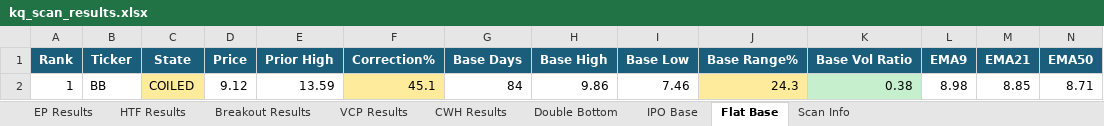
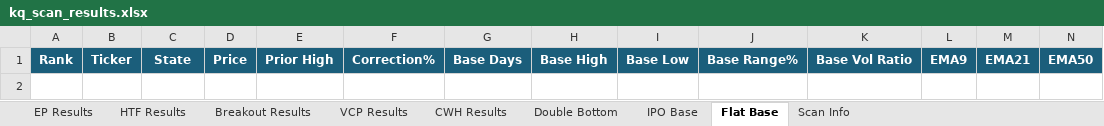
Before and after one commit to oscarwwcckk-cloud/stock-scan-dashboard, an Excel workbook: data/kq_scan_results.xlsx, sheet Flat Base, drawn as a sheet; only a part is shown; values as stored, in another font and other column widths than the file's, no borders; rows hold the shown columns only; the diff names each change by its address in the sheet, - before the commit and + after, or states it on an @@ line.

```diff
--- a/data/kq_scan_results.xlsx (sheet Flat Base)
+++ b/data/kq_scan_results.xlsx (sheet Flat Base)
-row 2: 1 | BB | COILED | 9.12 | 13.59 | 45.1 | 84 | 9.86 | 7.46 | 24.3 | 0.38 | 8.98 | 8.85 | 8.71
```
Also changed, not shown: sheet Breakout Results, sheet VCP Results, sheet Double Bottom, sheet EP Results, sheet CWH Results, sheet HTF Results, 2 more sheets, 2 other files.
